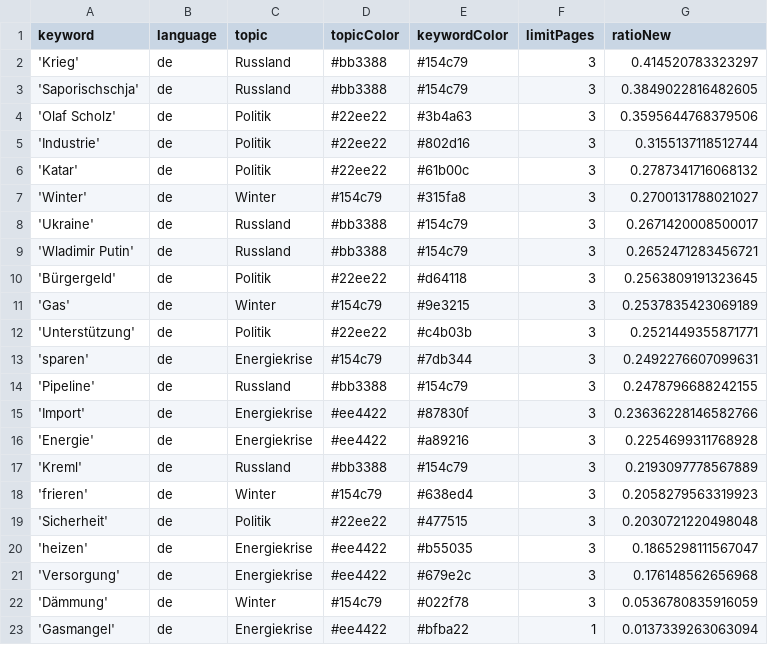
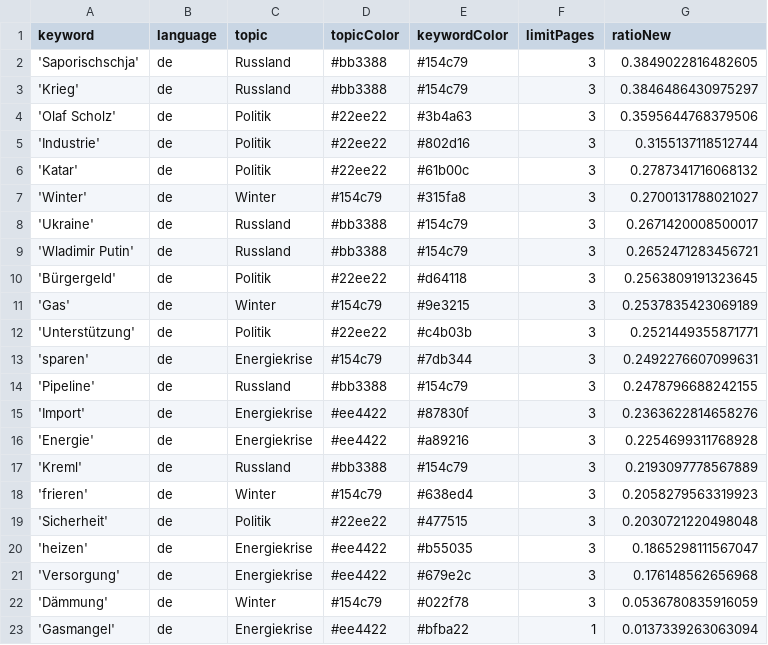
Before and after one commit to celiapi-news/winterIsComing2, a CSV file: keywords.csv, drawn as a sheet.

```diff
--- a/keywords.csv
+++ b/keywords.csv
@@ -1,4 +1,4 @@
 keyword,language,topic,topicColor,keywordColor,limitPages,ratioNew
-'Krieg',de,Russland,#bb3388,#154c79,3,0.414520783323297
 'Saporischschja',de,Russland,#bb3388,#154c79,3,0.3849022816482605
+'Krieg',de,Russland,#bb3388,#154c79,3,0.3846486430975297
 'Olaf Scholz',de,Politik,#22ee22,#3b4a63,3,0.3595644768379506
@@ -14,3 +14,3 @@ keyword,language,topic,topicColor,keywordColor,limitPages,ratioNew
 'Pipeline',de,Russland,#bb3388,#154c79,3,0.2478796688242155
-'Import',de,Energiekrise,#ee4422,#87830f,3,0.23636228146582766
+'Import',de,Energiekrise,#ee4422,#87830f,3,0.2363622814658276
 'Energie',de,Energiekrise,#ee4422,#a89216,3,0.2254699311768928
```
Also changed, not shown: csv/news_2025_02.csv, 1 other file.
